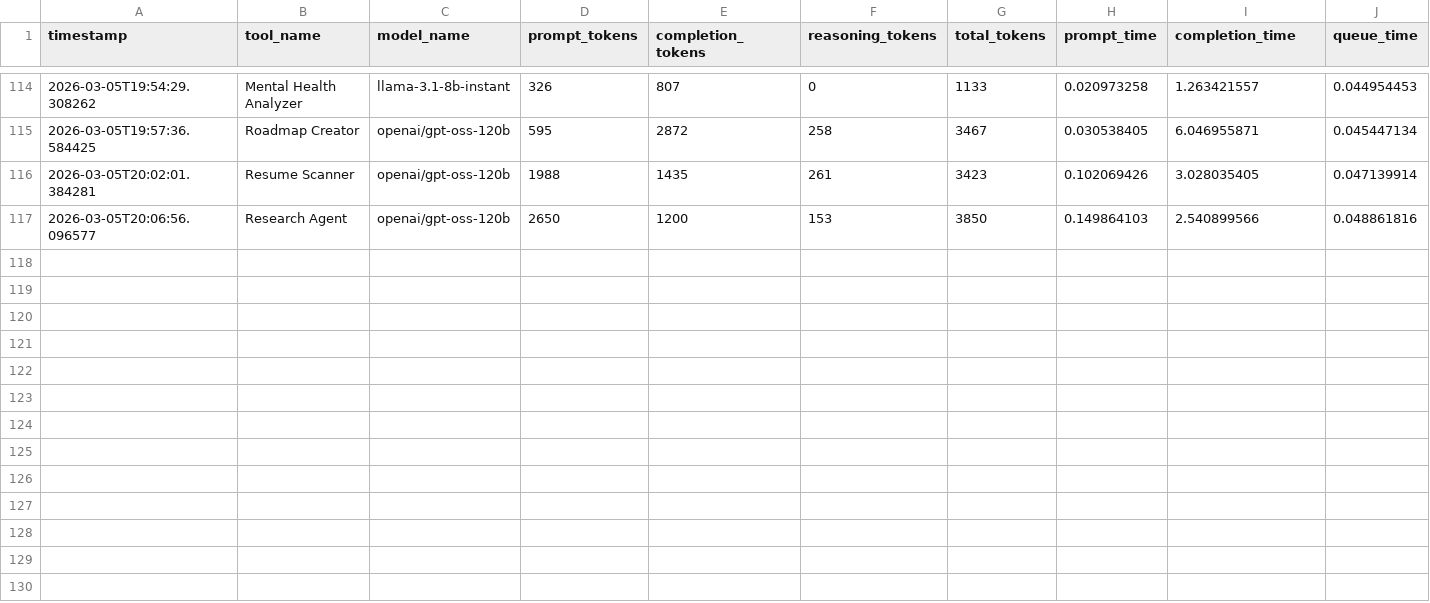
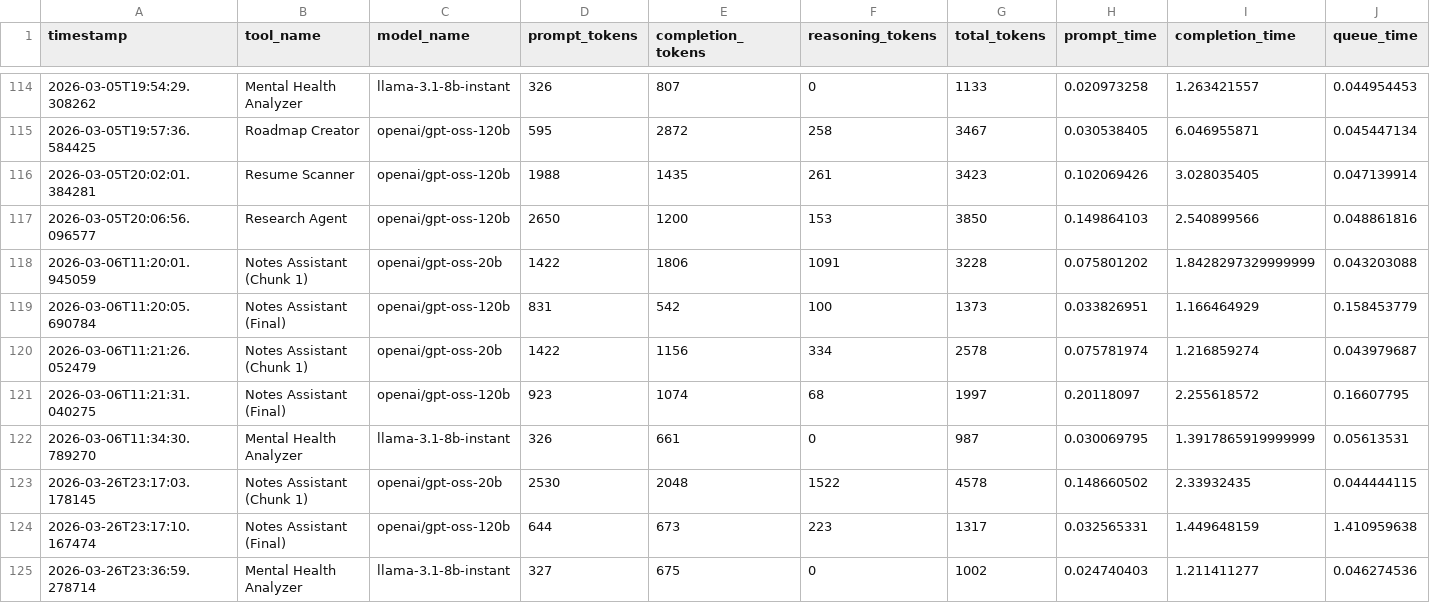
Before and after one commit to SohamMistry01/JeevanYaan, a CSV file: tool_usage_log.csv, drawn as a sheet; only a part is shown, gaps mark what is left out; rows hold the shown columns only; the diff names each change by its address in the sheet, - before the commit and + after, or states it on an @@ line.

```diff
--- a/tool_usage_log.csv
+++ b/tool_usage_log.csv
+row 118: 2026-03-06T11:20:01.945059 | Notes Assistant (Chunk 1) | openai/gpt-oss-20b | 1422 | 1806 | 1091 | 3228 | 0.075801202 | 1.8428297329999999 | 0.043203088
+row 119: 2026-03-06T11:20:05.690784 | Notes Assistant (Final) | openai/gpt-oss-120b | 831 | 542 | 100 | 1373 | 0.033826951 | 1.166464929 | 0.158453779
+row 120: 2026-03-06T11:21:26.052479 | Notes Assistant (Chunk 1) | openai/gpt-oss-20b | 1422 | 1156 | 334 | 2578 | 0.075781974 | 1.216859274 | 0.043979687
+row 121: 2026-03-06T11:21:31.040275 | Notes Assistant (Final) | openai/gpt-oss-120b | 923 | 1074 | 68 | 1997 | 0.20118097 | 2.255618572 | 0.16607795
+row 122: 2026-03-06T11:34:30.789270 | Mental Health Analyzer | llama-3.1-8b-instant | 326 | 661 | 0 | 987 | 0.030069795 | 1.3917865919999999 | 0.05613531
+row 123: 2026-03-26T23:17:03.178145 | Notes Assistant (Chunk 1) | openai/gpt-oss-20b | 2530 | 2048 | 1522 | 4578 | 0.148660502 | 2.33932435 | 0.044444115
+row 124: 2026-03-26T23:17:10.167474 | Notes Assistant (Final) | openai/gpt-oss-120b | 644 | 673 | 223 | 1317 | 0.032565331 | 1.449648159 | 1.410959638
+row 125: 2026-03-26T23:36:59.278714 | Mental Health Analyzer | llama-3.1-8b-instant | 327 | 675 | 0 | 1002 | 0.024740403 | 1.211411277 | 0.046274536
```
Also changed, not shown: 10 other files.
